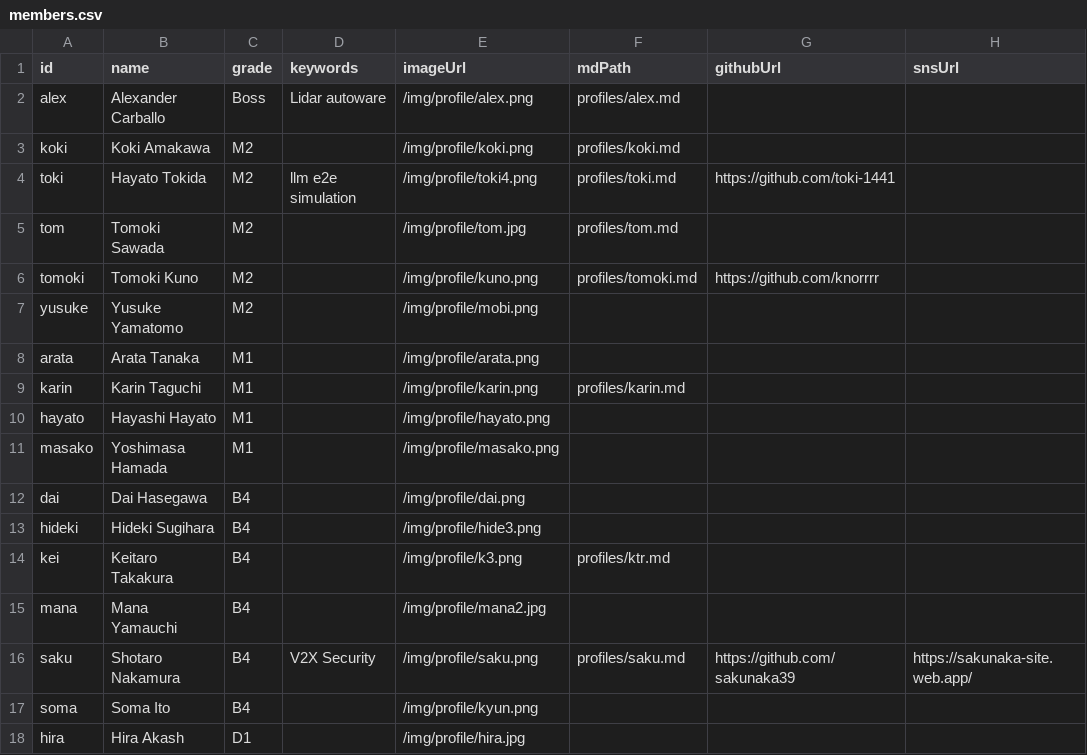
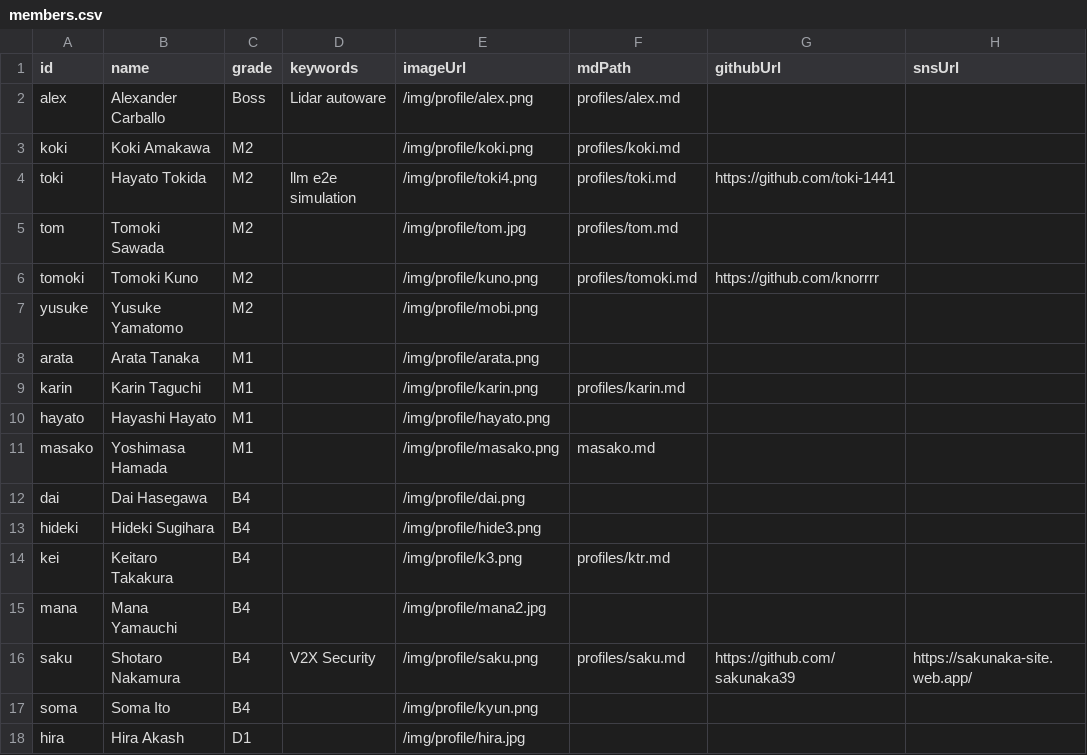
Before and after one commit to iASL-Gifu/iASL-Gifu.github.io, a CSV file: component/profiles/members.csv, drawn as a sheet; only a part is shown; the diff names each change by its address in the sheet, - before the commit and + after, or states it on an @@ line.

Commit message:
update: 11102133

```diff
--- a/component/profiles/members.csv
+++ b/component/profiles/members.csv
-F11 (mdPath): (empty)
+F11 (mdPath): masako.md
```
